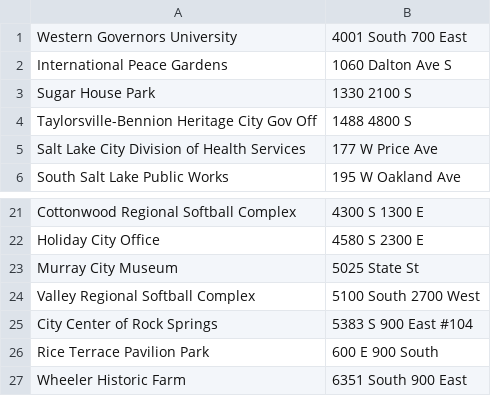
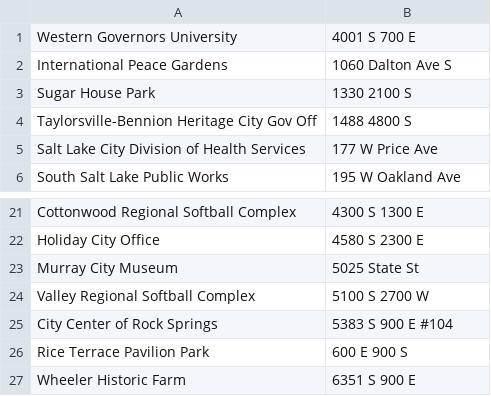
Before and after one commit to culturedmold/Delivery-Route-Algorithm, a CSV file: csv/addresses.csv, drawn as a sheet; only a part is shown, gaps mark what is left out.

```diff
--- a/csv/addresses.csv
+++ b/csv/addresses.csv
@@ -1,2 +1,2 @@
-Western Governors University,4001 South 700 East,
+Western Governors University,4001 S 700 E,
 International Peace Gardens,1060 Dalton Ave S,
@@ -23,5 +23,5 @@ Holiday City Office,4580 S 2300 E,
 Murray City Museum,5025 State St,
-Valley Regional Softball Complex,5100 South 2700 West,
-City Center of Rock Springs,5383 S 900 East #104,
-Rice Terrace Pavilion Park,600 E 900 South,
-Wheeler Historic Farm ,6351 South 900 East,
+Valley Regional Softball Complex,5100 S 2700 W,
+City Center of Rock Springs,5383 S 900 E #104,
+Rice Terrace Pavilion Park,600 E 900 S,
+Wheeler Historic Farm ,6351 S 900 E,
```
Also changed, not shown: csv/packages.csv, 7 other files.
